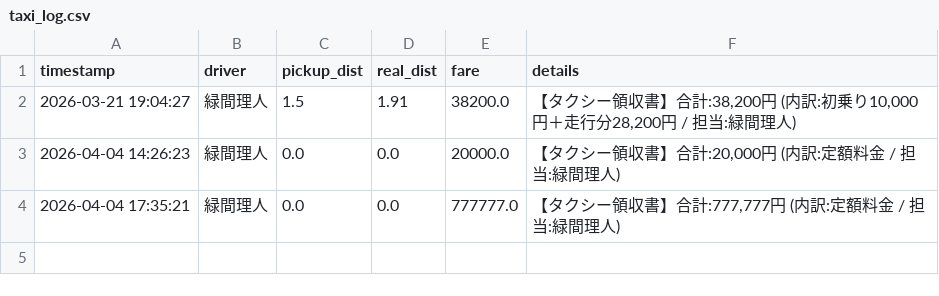
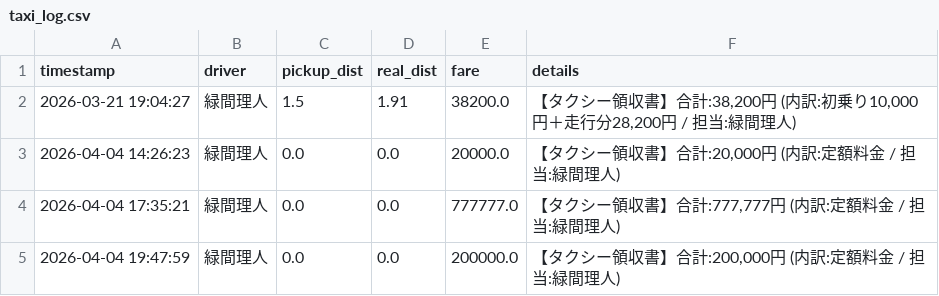
Before and after one commit to Lichtmido/Midorima_Taxi_Calculator, a CSV file: taxi_log.csv, drawn as a sheet; the diff names each change by its address in the sheet, - before the commit and + after, or states it on an @@ line.

Commit message:
Taxi log by 緑間理人

```diff
--- a/taxi_log.csv
+++ b/taxi_log.csv
+row 5: 2026-04-04 19:47:59 | 緑間理人 | 0.0 | 0.0 | 200000.0 | 【タクシー領収書】合計:200,000円 (内訳:定額料金 / 担当:緑間理人)
```
